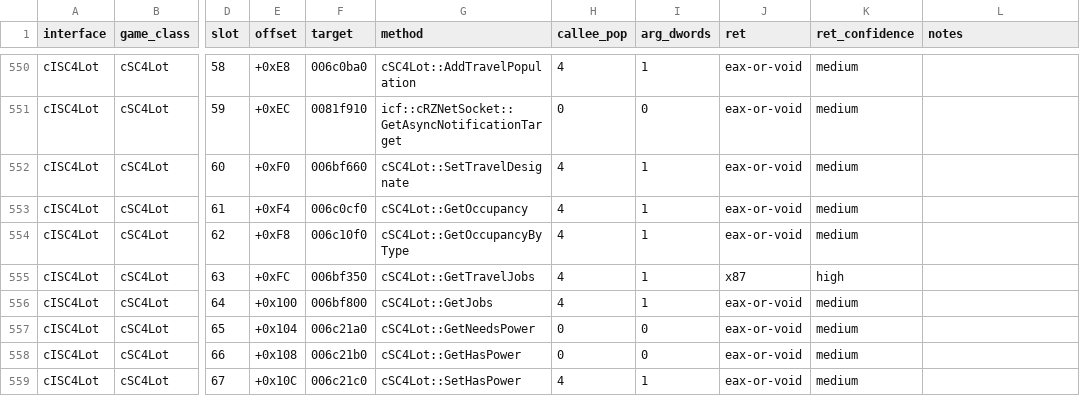
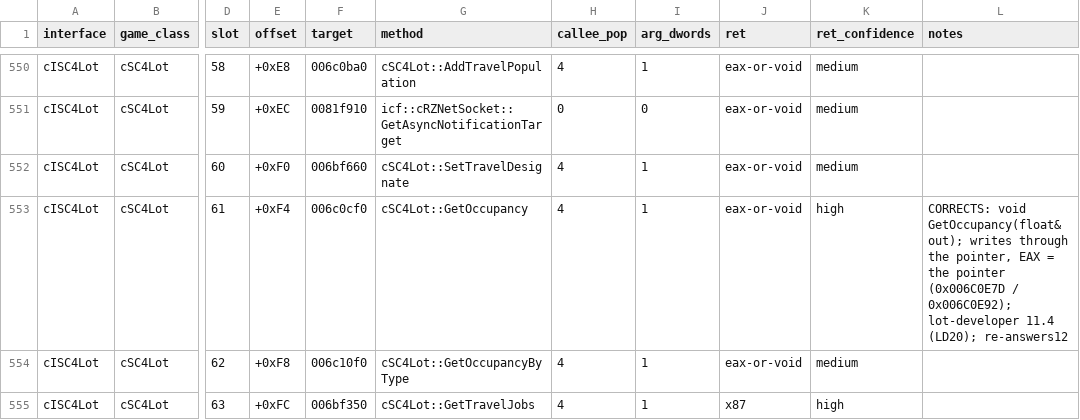
Before and after one commit to LucaSammartino/OpenSC4, a TSV file: docs/abi/interfaces.tsv, drawn as a sheet; only a part is shown, gaps mark what is left out; the shorter side is filled out with more unchanged rows; the diff covers the shown part only; the diff names each change by its address in the sheet, - before the commit and + after, or states it on an @@ line.

```diff
--- a/docs/abi/interfaces.tsv
+++ b/docs/abi/interfaces.tsv
-K553 (ret_confidence): medium
+K553 (ret_confidence): high
-L553 (notes): (empty)
+L553 (notes): CORRECTS: void GetOccupancy(float& out); writes through the pointer, EAX = the pointer (0x006C0E7D / 0x006C0E92); lot-developer 11.4 (LD20); re-answers12
```
Also changed, not shown: 8 edited cells elsewhere in this file, 2 other files.
